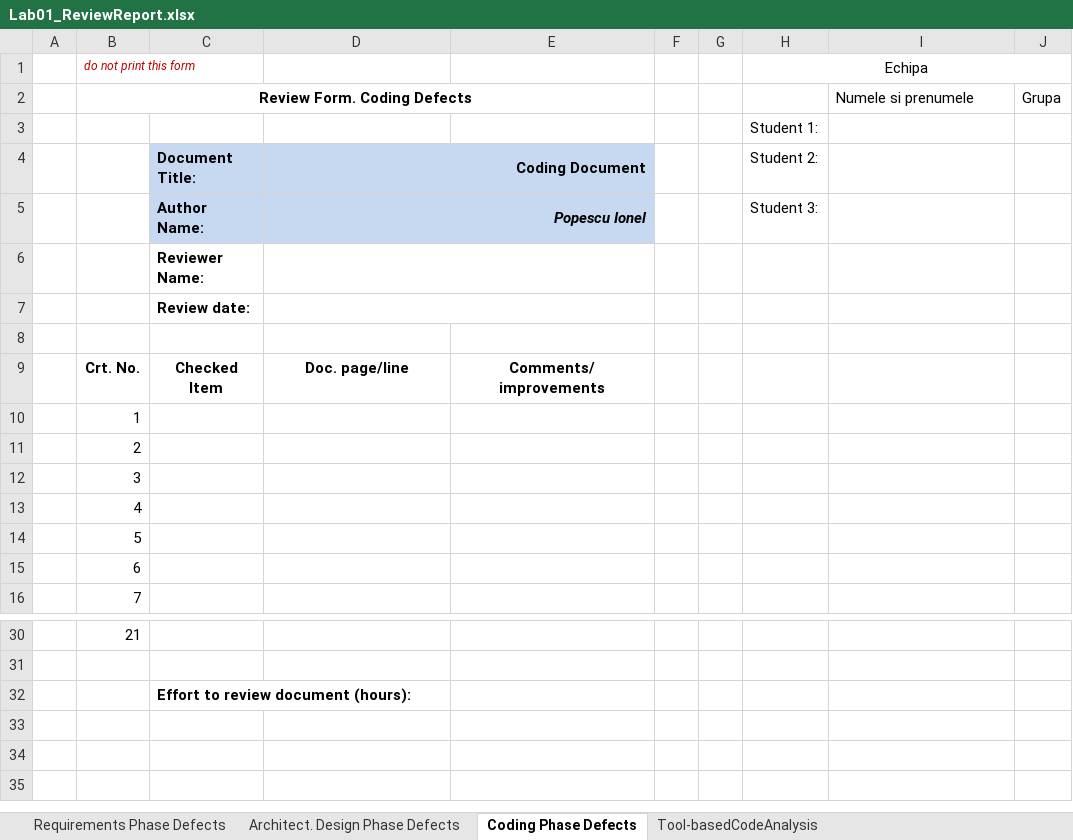
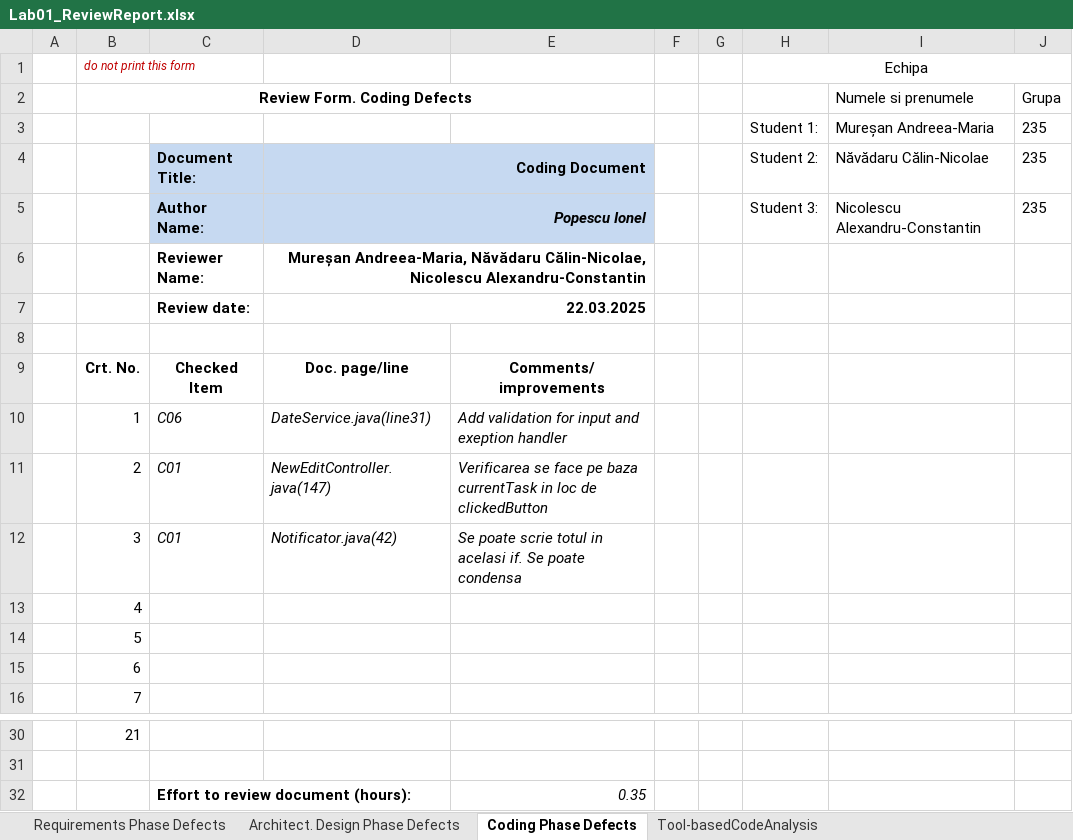
Before and after one commit to CalinNavadaru/VVSS2025, an Excel workbook: docs/Lab01_ReviewReport.xlsx, sheet Coding Phase Defects, drawn as a sheet; only a part is shown, gaps mark what is left out; values as stored, in another font and other column widths than the file's, no borders; removed rows and columns are numbered as before the commit, all else as after; the diff names each change by its address in the sheet, - before the commit and + after, or states it on an @@ line.

```diff
--- a/docs/Lab01_ReviewReport.xlsx (sheet Coding Phase Defects)
+++ b/docs/Lab01_ReviewReport.xlsx (sheet Coding Phase Defects)
-row 3:  |  |  |  |  |  |  | Student 1:
+row 3:  |  |  |  |  |  |  | Student 1: | Mureșan Andreea-Maria | 235
-I4: (empty)
+I4: Năvădaru Călin-Nicolae
-J4:J5: (empty)
+J4:J5: 235
-I5: (empty)
+I5: Nicolescu Alexandru-Constantin
-D6: (empty)
+D6: Mureșan Andreea-Maria, Năvădaru Călin-Nicolae, Nicolescu Alexandru-Constantin
-D7: (empty)
+D7: 22.03.2025
-C10: (empty)
+C10: C06
-D10: (empty)
+D10: DateService.java(line31)
-E10: (empty)
+E10: Add validation for input and exeption handler
-C11:C12: (empty)
+C11:C12: C01
-D11: (empty)
+D11: NewEditController.java(147)
-E11: (empty)
+E11: Verificarea se face pe baza currentTask in loc de clickedButton
-D12: (empty)
+D12: Notificator.java(42)
-E12: (empty)
+E12: Se poate scrie totul in acelasi if. Se poate condensa
-E32: (empty)
+E32: 0.35
```
Also changed, not shown: sheet Tool-basedCodeAnalysis, sheet Requirements Phase Defects, sheet Architect. Design Phase Defects, formulas that keep their value, 14 other files.
